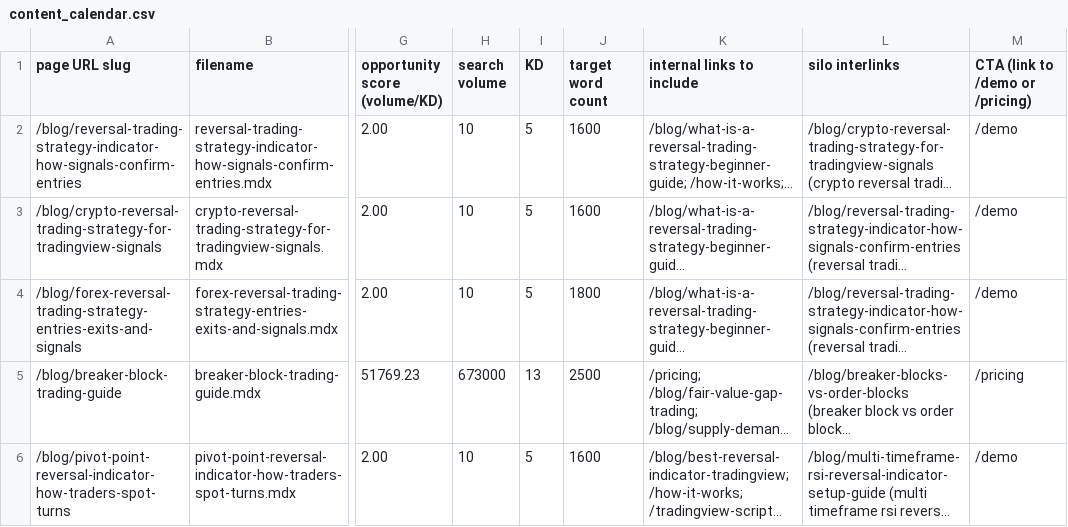
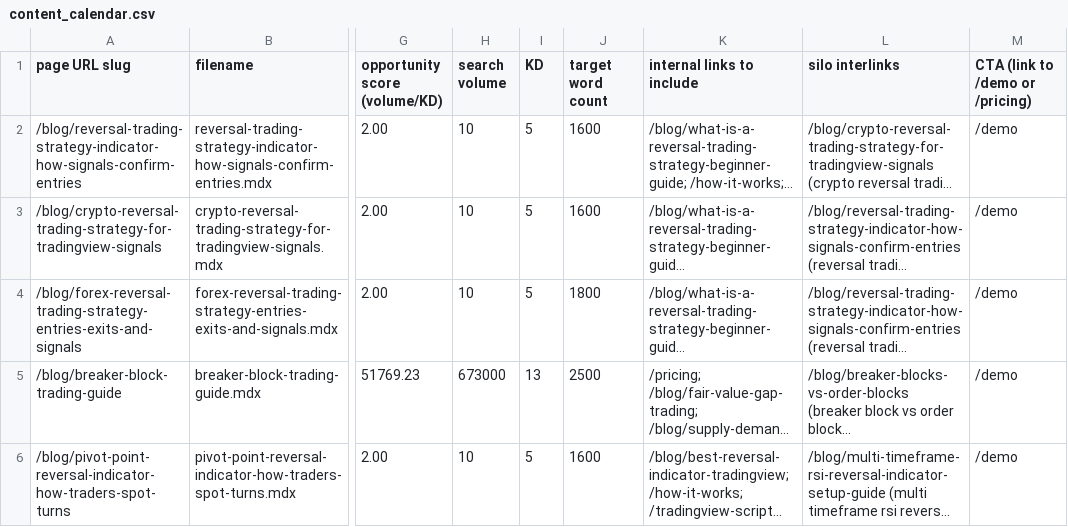
Before and after one commit to thinkpot/pivot_snap, a CSV file: content_calendar.csv, drawn as a sheet; only a part is shown, gaps mark what is left out; long unchanged cells end in …; the diff covers the shown part only; the diff names each change by its address in the sheet, - before the commit and + after, or states it on an @@ line.

```diff
--- a/content_calendar.csv
+++ b/content_calendar.csv
-M5 (CTA (link to /demo or /pricing)): /pricing
+M5 (CTA (link to /demo or /pricing)): /demo
```
Also changed, not shown: 2 added rows and 1 removed row elsewhere in this file, blog_content_audit.csv, site_architecture.csv, 10 other files.
